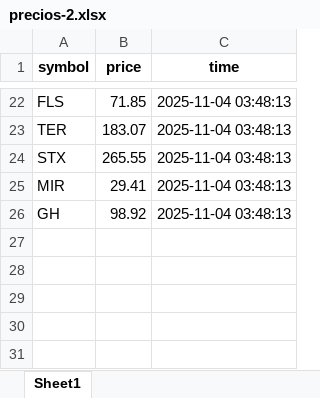
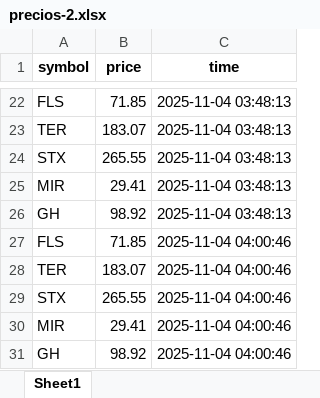
Before and after one commit to fer-vasco/Repo_programado, an Excel workbook: precios-2.xlsx, sheet Sheet1, drawn as a sheet; only a part is shown, gaps mark what is left out; values as stored, in another font and other column widths than the file's, no borders; the diff names each change by its address in the sheet, - before the commit and + after, or states it on an @@ line.

```diff
--- a/precios-2.xlsx (sheet Sheet1)
+++ b/precios-2.xlsx (sheet Sheet1)
+row 27: FLS | 71.85 | 2025-11-04 04:00:46
+row 28: TER | 183.07 | 2025-11-04 04:00:46
+row 29: STX | 265.55 | 2025-11-04 04:00:46
+row 30: MIR | 29.41 | 2025-11-04 04:00:46
+row 31: GH | 98.92 | 2025-11-04 04:00:46
```
